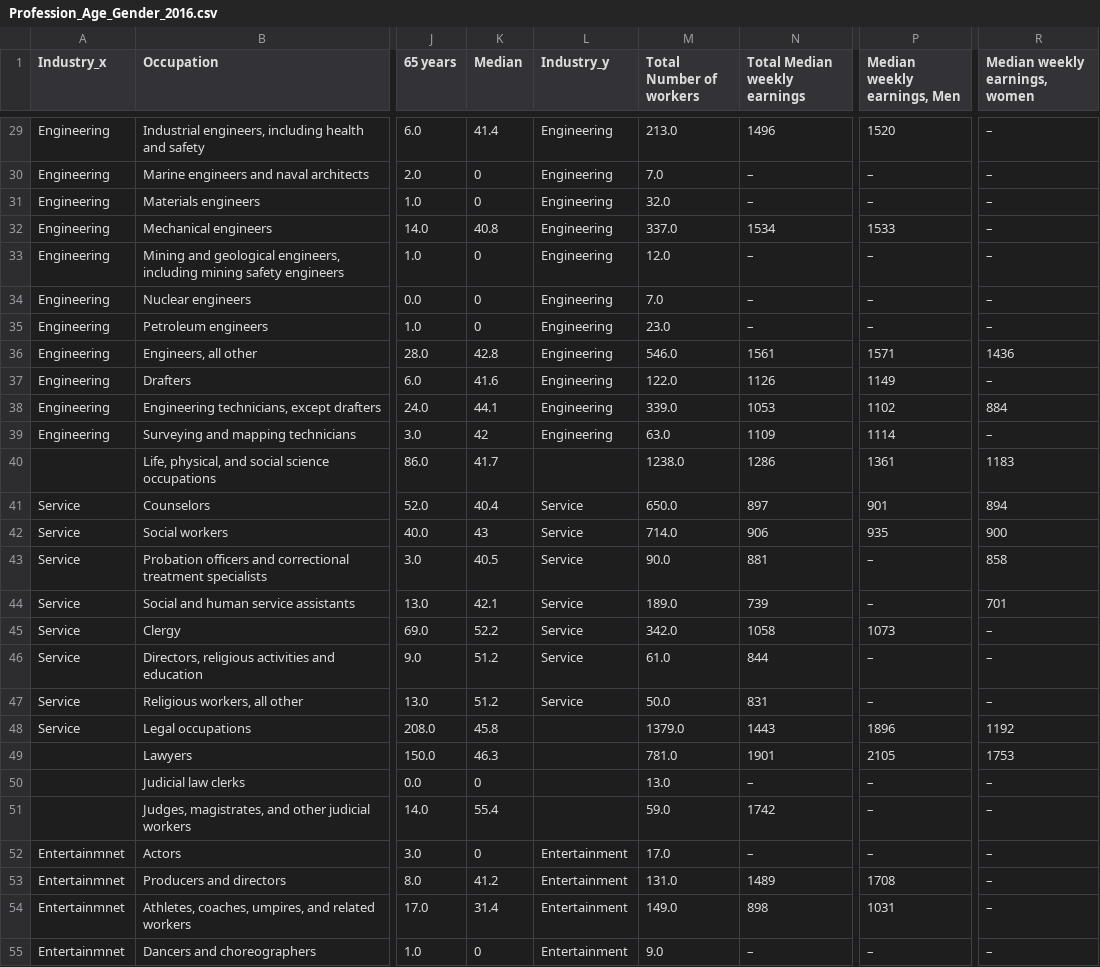
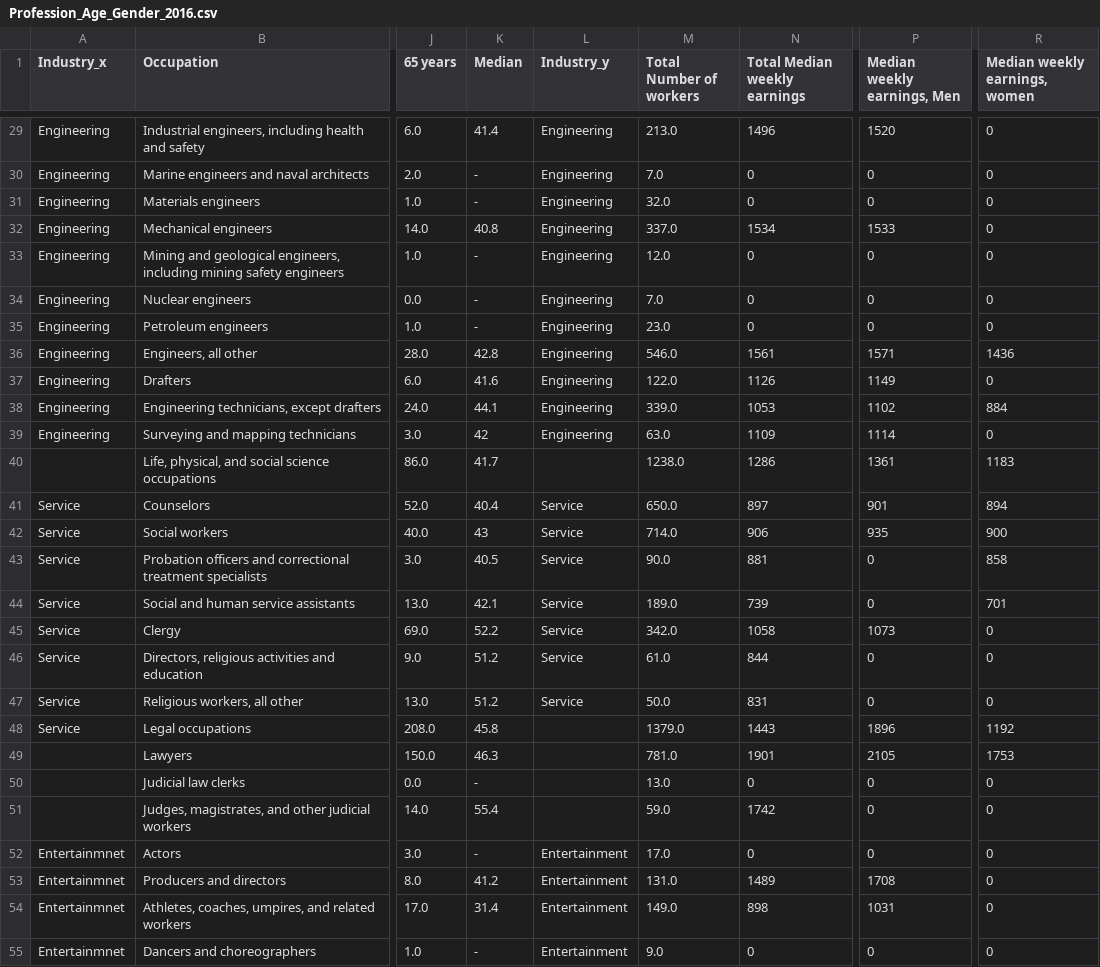
Before and after one commit to ejackson815/Project1, a CSV file: Raw_Data/Gender_Age_Data/DataFrames/Profession_Age_Gender_2016.csv, drawn as a sheet; only a part is shown, gaps mark what is left out; the diff covers the shown part only; the diff names each change by its address in the sheet, - before the commit and + after, or states it on an @@ line.

```diff
--- a/Raw_Data/Gender_Age_Data/DataFrames/Profession_Age_Gender_2016.csv
+++ b/Raw_Data/Gender_Age_Data/DataFrames/Profession_Age_Gender_2016.csv
-R29:R35 (Median weekly earnings, women): –
+R29:R35 (Median weekly earnings, women): 0
-K30:K31 (Median): 0
+K30:K31 (Median): -
-N30:N31 (Total Median weekly earnings): –
+N30:N31 (Total Median weekly earnings): 0
-P30:P31 (Median weekly earnings, Men): –
+P30:P31 (Median weekly earnings, Men): 0
-K33:K35 (Median): 0
+K33:K35 (Median): -
-N33:N35 (Total Median weekly earnings): –
+N33:N35 (Total Median weekly earnings): 0
-P33:P35 (Median weekly earnings, Men): –
+P33:P35 (Median weekly earnings, Men): 0
-R37 (Median weekly earnings, women): –
+R37 (Median weekly earnings, women): 0
-R39 (Median weekly earnings, women): –
+R39 (Median weekly earnings, women): 0
-P43:P44 (Median weekly earnings, Men): –
+P43:P44 (Median weekly earnings, Men): 0
-R45:R47 (Median weekly earnings, women): –
+R45:R47 (Median weekly earnings, women): 0
-P46:P47 (Median weekly earnings, Men): –
+P46:P47 (Median weekly earnings, Men): 0
-K50 (Median): 0
+K50 (Median): -
-N50 (Total Median weekly earnings): –
+N50 (Total Median weekly earnings): 0
-P50:P52 (Median weekly earnings, Men): –
+P50:P52 (Median weekly earnings, Men): 0
-R50:R55 (Median weekly earnings, women): –
+R50:R55 (Median weekly earnings, women): 0
-K52 (Median): 0
+K52 (Median): -
-N52 (Total Median weekly earnings): –
+N52 (Total Median weekly earnings): 0
-K55 (Median): 0
+K55 (Median): -
-N55 (Total Median weekly earnings): –
+N55 (Total Median weekly earnings): 0
-P55 (Median weekly earnings, Men): –
+P55 (Median weekly earnings, Men): 0
```
Also changed, not shown: 110 edited cells elsewhere in this file, Raw_Data/Gender_Age_Data/DataFrames/Profession_Age_Gender_2013.csv, Raw_Data/Gender_Age_Data/DataFrames/Profession_Age_Gender_2017.csv, 5 other files.
